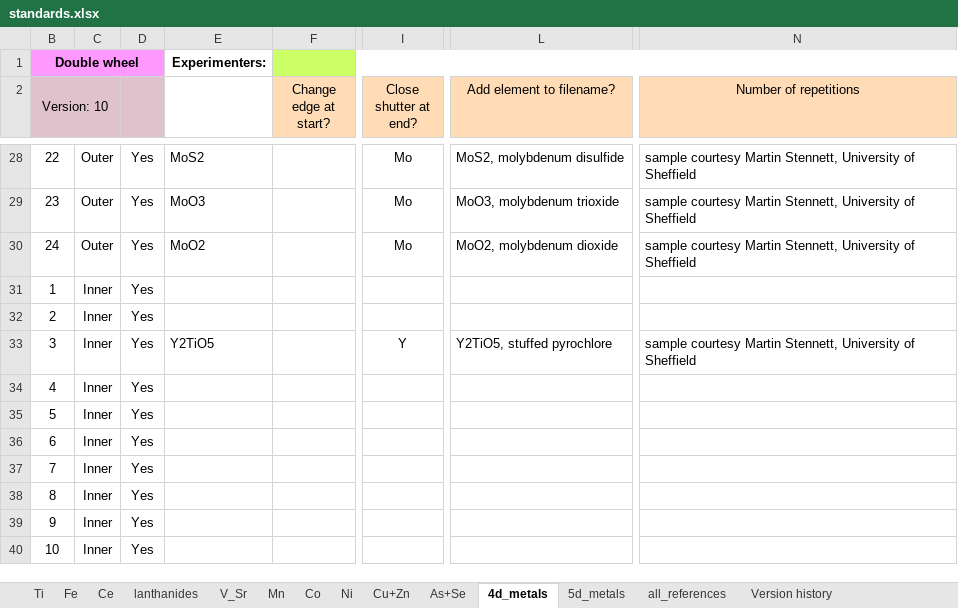
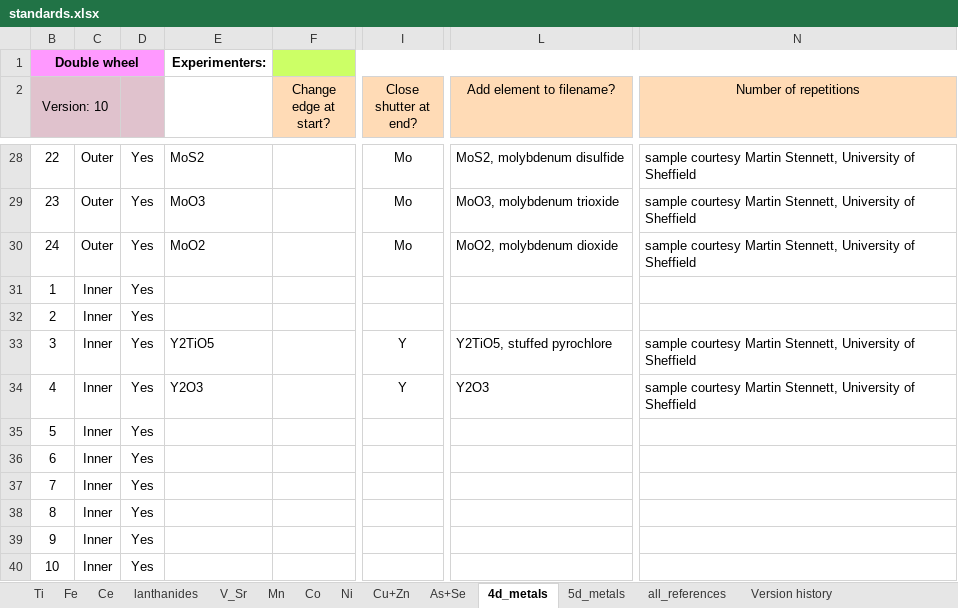
Before and after one commit to NSLS-II-BMM/profile_collection, an Excel workbook: startup/standards/standards.xlsx, sheet 4d_metals, drawn as a sheet; only a part is shown, gaps mark what is left out; values as stored, in another font and other column widths than the file's, no borders; the diff names each change by its address in the sheet, - before the commit and + after, or states it on an @@ line.

Commit message:
more data security fixes, add xspress3 7 element SDD
+ work on pass-316428, CMS driving BMM experiment
+ removed a problem of my own making in bust counter
+ booleans for usbcam1, usbcam2, xspress7
+ remove useless folder param from dossier.capture_xrf
+ datasec required moving logic for finding camera image to the consumer
+ so, added uuid argument to kafka copy message
+ set slit sizes when changing edges so as not to saturate I0 during rocking curve
+ implement xs, have it point to correct from xs1, xs4, xs7
+ tweaks to support electron yield
+ take abs of GA retraction distance, for safety purposes!
+ handle number of SDD elements correctly inmetadata
+ precision of motor positions in XDI header
+ thin wrappers for mv and mvr for use in QS
+ pilatus support tweaks
+ only instantiate tiled catalog in bsui, not QS -- for interactivity at the bsui command line
+ do nslsii.configure_base properly for bsui and QS
+ deal with xspress3 warm up more sensibly for multiple xs objects
+ use y foil as Y reference, moved Y2O3 to 4d metals wheel
+ capture fluo detector (i.e. 1, 4, 7) in metadata
+ add th to telemetry skip elements
+ make xs settle_time 0.05 sec (from 0.075)
+ use all seven elements in plots and XDI
+ add ROI for Th L3

```diff
--- a/startup/standards/standards.xlsx (sheet 4d_metals)
+++ b/startup/standards/standards.xlsx (sheet 4d_metals)
-E34: (empty)
+E34: Y2O3
-I34 (Close shutter at end?): (empty)
+I34 (Close shutter at end?): Y
-L34 (Add element to filename?): (empty)
+L34 (Add element to filename?): Y2O3
-N34 (Number of repetitions): (empty)
+N34 (Number of repetitions): sample courtesy Martin Stennett, University of Sheffield
```
Also changed, not shown: charts or pictures, 33 other files.
